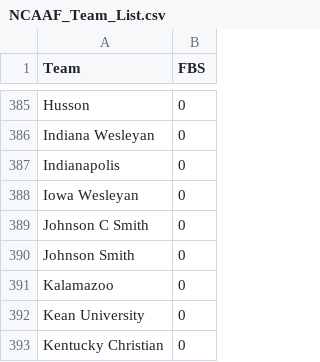
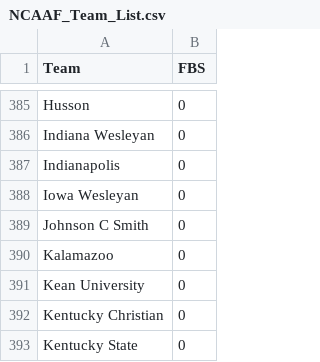
Before and after one commit to MattC137/Open_Data, a CSV file: Data/Sports/NCAAF/NCAAF_Team_List.csv, drawn as a sheet; only a part is shown, gaps mark what is left out; the shorter side is filled out with more unchanged rows; the diff names each change by its address in the sheet, - before the commit and + after, or states it on an @@ line.

Commit message:
NCAAF Update 2020-12-22

```diff
--- a/Data/Sports/NCAAF/NCAAF_Team_List.csv
+++ b/Data/Sports/NCAAF/NCAAF_Team_List.csv
-row 390: Johnson Smith | 0
```
Also changed, not shown: 1 other file.
